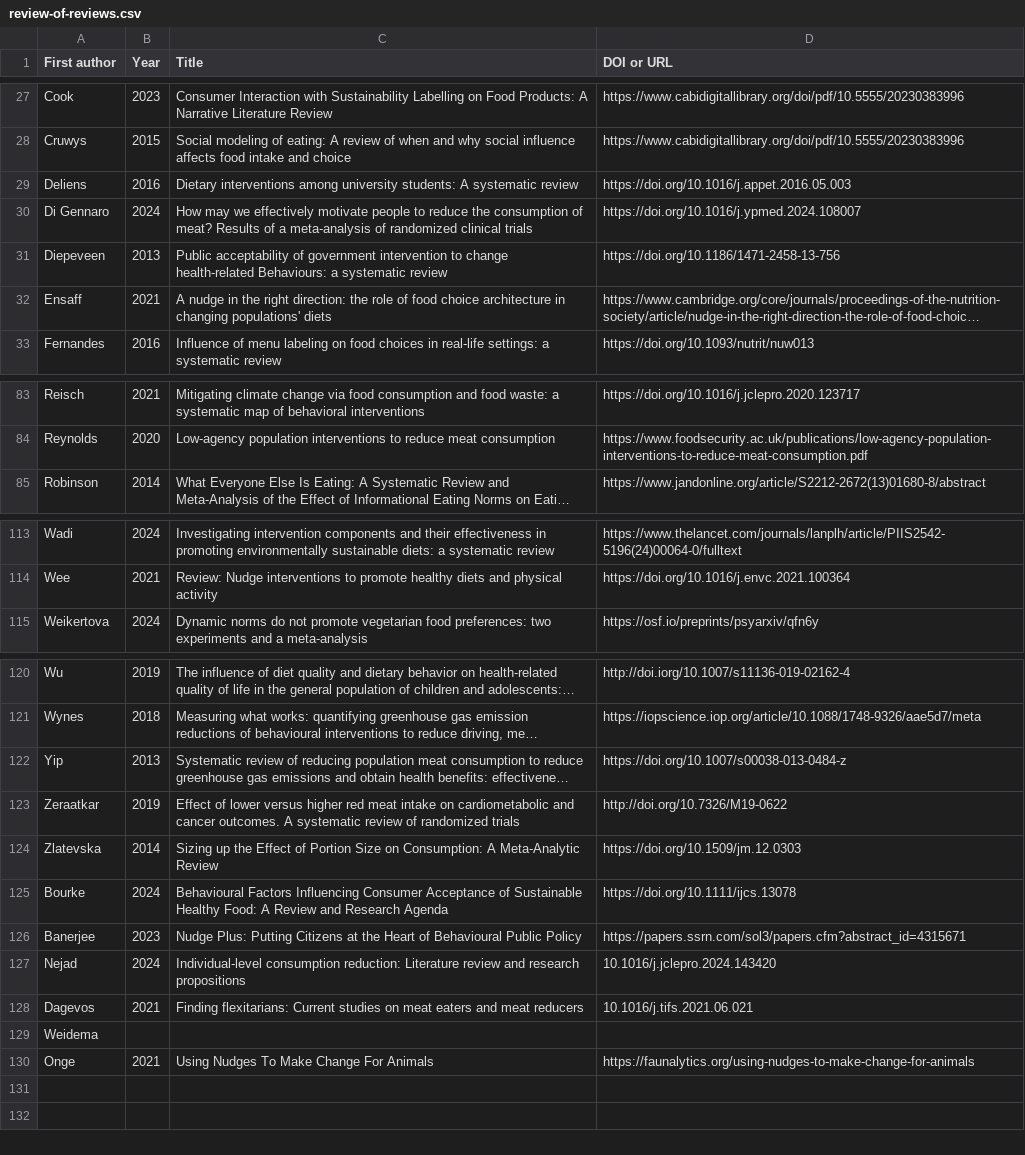
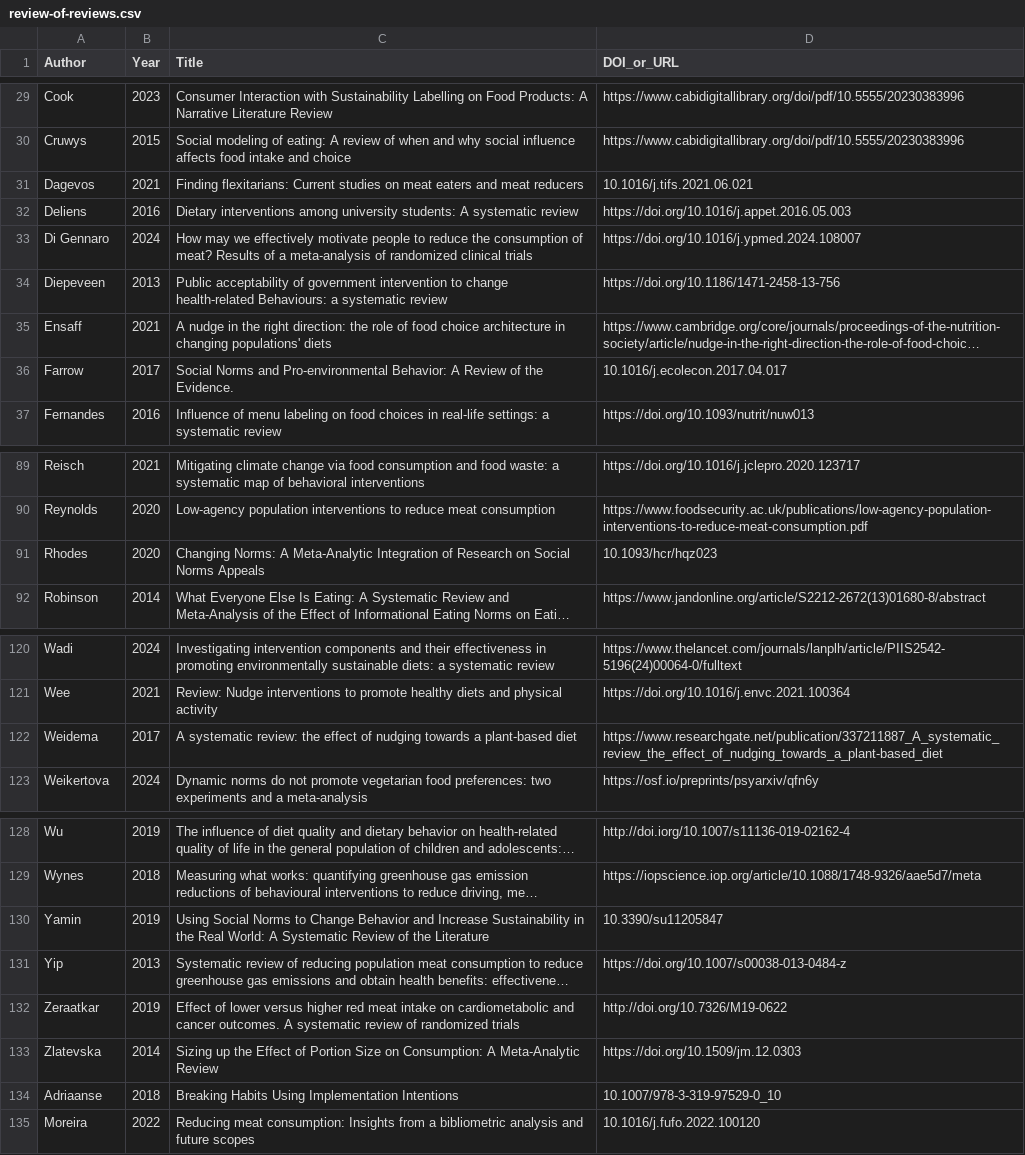
Before and after one commit to hsflabstanford/vegan-meta, a CSV file: data/review-of-reviews.csv, drawn as a sheet; only a part is shown, gaps mark what is left out; long unchanged cells end in …; removed rows and columns are numbered as before the commit, all else as after; the diff names each change by its address in the sheet, - before the commit and + after, or states it on an @@ line.

```diff
--- a/data/review-of-reviews.csv
+++ b/data/review-of-reviews.csv
-A1: First author
+A1: Author
-D1: DOI or URL
+D1: DOI_or_URL
@@ row 128 moved to row 31: Dagevos @@
+row 36: Farrow | 2017 | Social Norms and Pro-environmental Behavior: A Review of the Evidence. | 10.1016/j.ecolecon.2017.04.017
+row 91: Rhodes | 2020 | Changing Norms: A Meta-Analytic Integration of Research on Social Norms Appeals | 10.1093/hcr/hqz023
+row 122: Weidema | 2017 | A systematic review: the effect of nudging towards a plant-based diet | https://www.researchgate.net/publication/337211887_A_systematic_review_the_effect_of_nudging_towards_a_plant-based_diet
+row 130: Yamin | 2019 | Using Social Norms to Change Behavior and Increase Sustainability in the Real World: A Systematic Review of the Literature | 10.3390/su11205847
@@ row 125 moved to row 20: Bourke @@
@@ row 126 moved to row 11: Banerjee @@
@@ row 127 moved to row 71: Nejad @@
-row 129: Weidema
@@ row 130 moved to row 78: Onge @@
+row 134: Adriaanse | 2018 | Breaking Habits Using Implementation Intentions | 10.1007/978-3-319-97529-0_10
+row 135: Moreira | 2022 | Reducing meat consumption: Insights from a bibliometric analysis and future scopes | 10.1016/j.fufo.2022.100120
```
Also changed, not shown: data/RPMC-data.csv, data/excluded-studies.csv.
